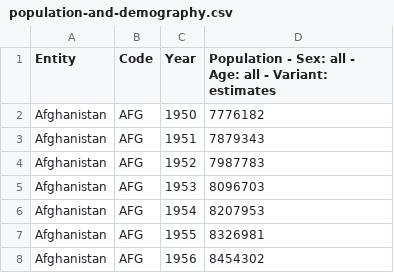
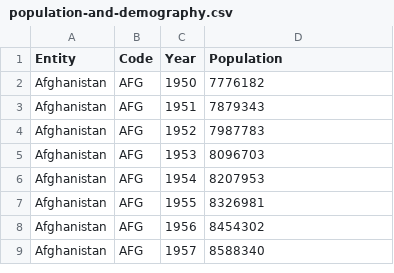
Before and after one commit to ziyingheng0701/FIT3179_homework10, a CSV file: population-and-demography.csv, drawn as a sheet; only a part is shown; the shorter side is filled out with more unchanged rows.

Commit message:
Update population-and-demography.csv

```diff
--- a/population-and-demography.csv
+++ b/population-and-demography.csv
@@ -1,2 +1,2 @@
-Entity,Code,Year,Population - Sex: all - Age: all - Variant: estimates
+Entity,Code,Year,Population
 Afghanistan,AFG,1950,7776182
```
